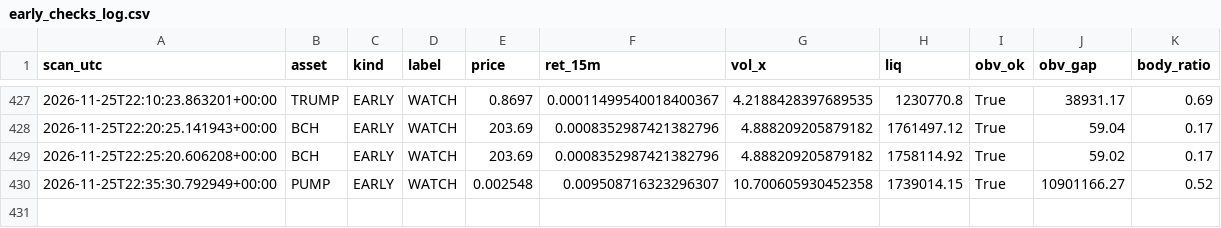
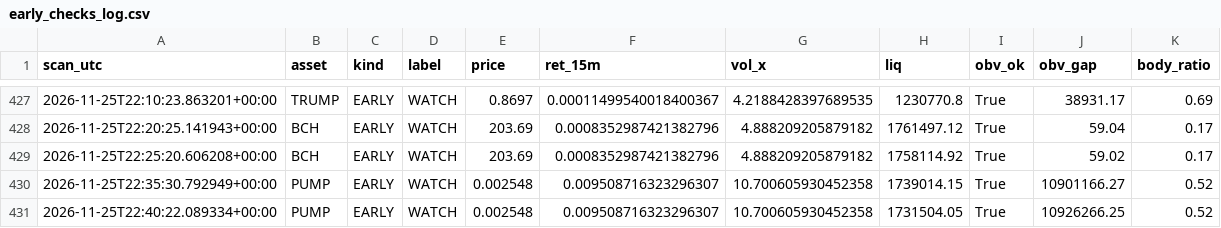
Before and after one commit to allenhuguley-glitch/cscan, a CSV file: early_checks_log.csv, drawn as a sheet; only a part is shown, gaps mark what is left out; the diff names each change by its address in the sheet, - before the commit and + after, or states it on an @@ line.

```diff
--- a/early_checks_log.csv
+++ b/early_checks_log.csv
+row 431: 2026-11-25T22:40:22.089334+00:00 | PUMP | EARLY | WATCH | 0.002548 | 0.009508716323296307 | 10.700605930452358 | 1731504.05 | True | 10926266.25 | 0.52
```
Also changed, not shown: fill_log.csv, 6 other files.
